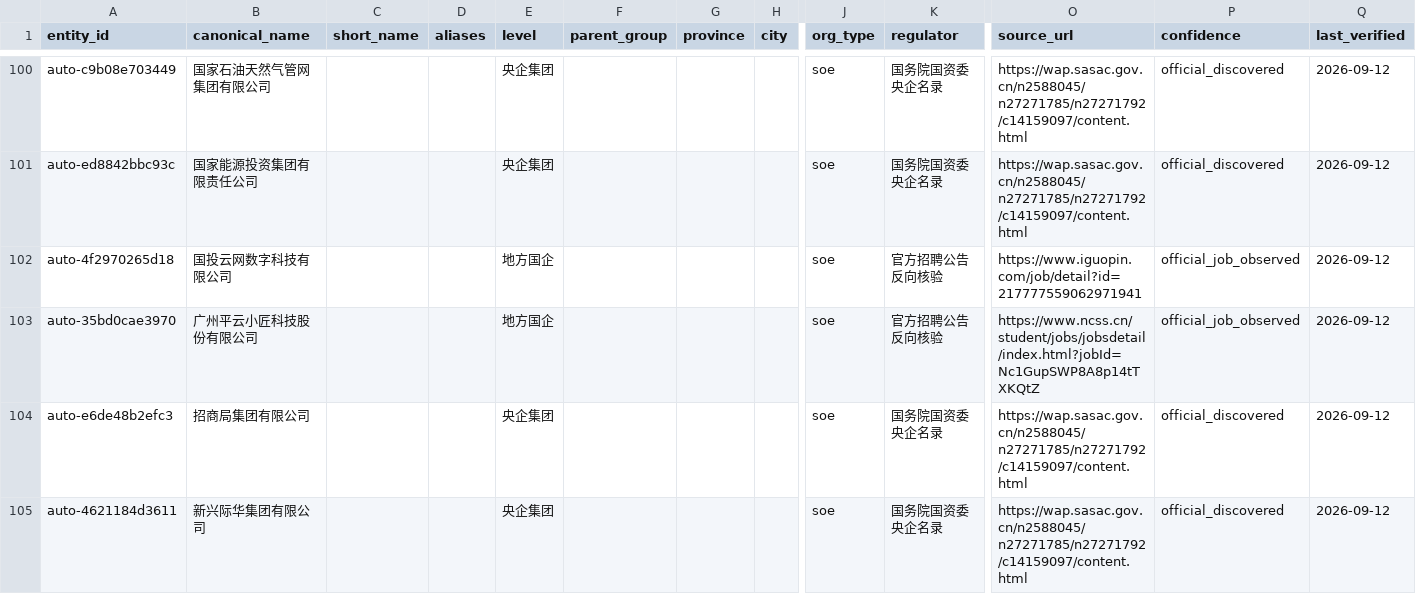
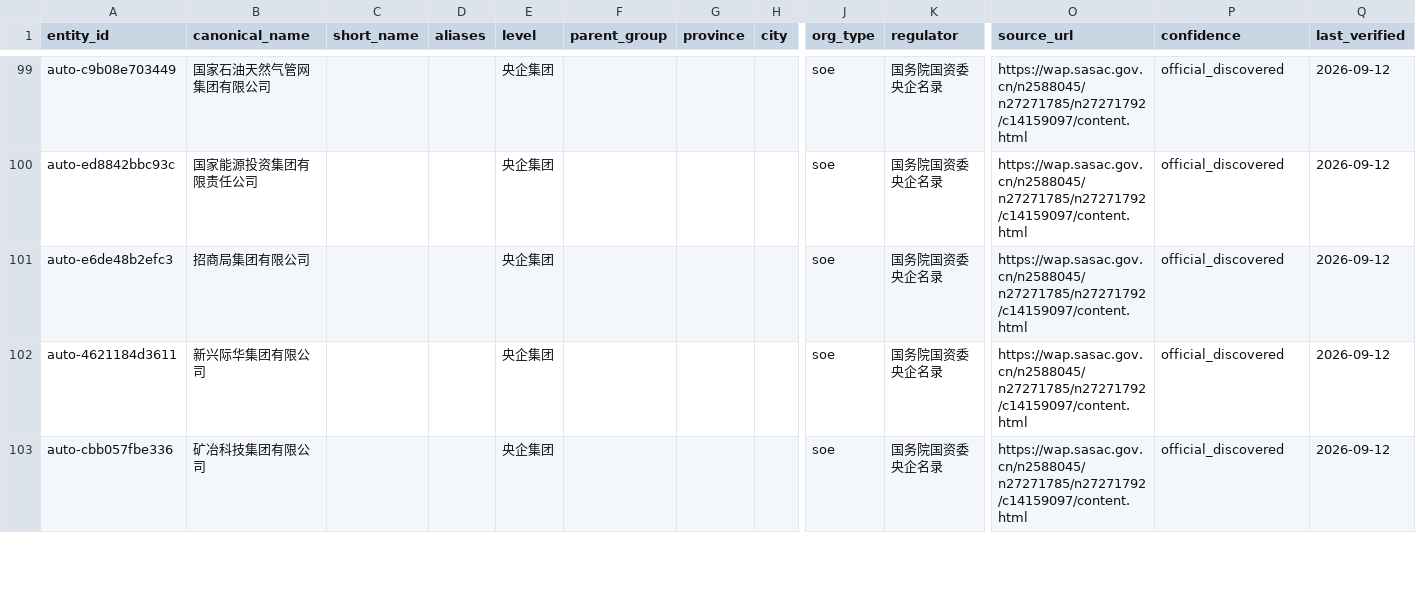
Before and after one commit to wanlingren/job-radar, a CSV file: config/soe_registry_generated.csv, drawn as a sheet; only a part is shown, gaps mark what is left out; the shorter side is filled out with more unchanged rows; removed rows and columns are numbered as before the commit, all else as after; rows hold the shown columns only; the diff covers the shown part only; the diff names each change by its address in the sheet, - before the commit and + after, or states it on an @@ line.

Commit message:
chore(data): V2.3 SOE and WeChat job sync

```diff
--- a/config/soe_registry_generated.csv
+++ b/config/soe_registry_generated.csv
-row 102: auto-4f2970265d18 | 国投云网数字科技有限公司 |  |  | 地方国企 |  |  |  | soe | 官方招聘公告反向核验 | https://www.iguopin.com/job/detail?id=217777559062971941 | official_job_observed | 2026-09-12
-row 103: auto-35bd0cae3970 | 广州平云小匠科技股份有限公司 |  |  | 地方国企 |  |  |  | soe | 官方招聘公告反向核验 | https://www.ncss.cn/student/jobs/jobsdetail/index.html?jobId=Nc1GupSWP8A8p14tTXKQtZ | official_job_observed | 2026-09-12
```
Also changed, not shown: 2 added rows and 6 removed rows elsewhere in this file, 12 other files.
